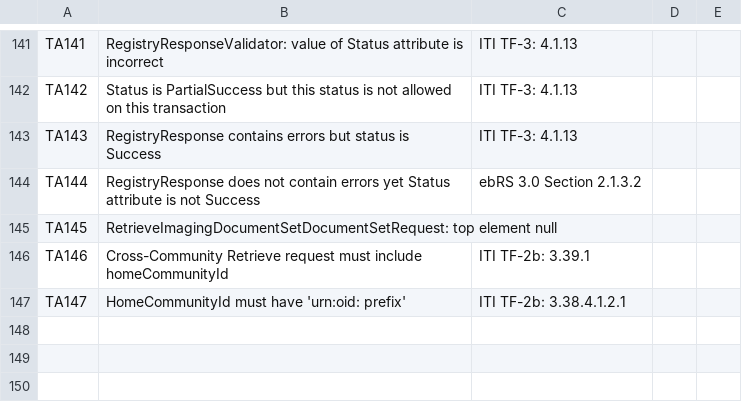
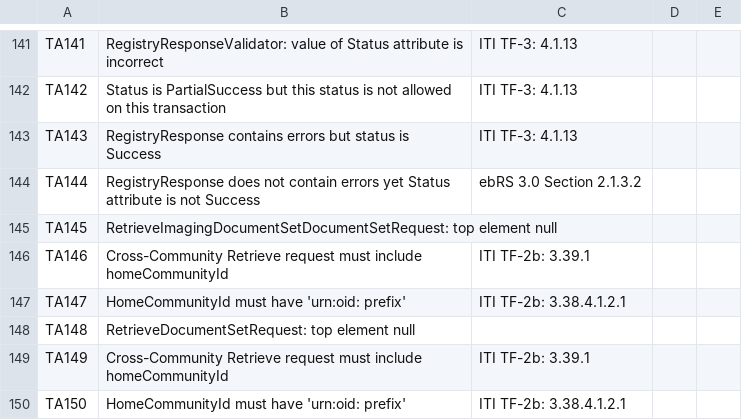
Before and after one commit to usnistgov/iheos-toolkit2, a CSV file: error-recording/src/main/resources/assertions/Toolkit_assertions.csv, drawn as a sheet; only a part is shown, gaps mark what is left out; the diff names each change by its address in the sheet, - before the commit and + after, or states it on an @@ line.

Commit message:
Add TA148 through TA150 to RetrieveRequestValidator

```diff
--- a/error-recording/src/main/resources/assertions/Toolkit_assertions.csv
+++ b/error-recording/src/main/resources/assertions/Toolkit_assertions.csv
+row 148: TA148 | RetrieveDocumentSetRequest: top element null
+row 149: TA149 | Cross-Community Retrieve request must include homeCommunityId | ITI TF-2b: 3.39.1
+row 150: TA150 | HomeCommunityId must have 'urn:oid: prefix' | ITI TF-2b: 3.38.4.1.2.1
```
Also changed, not shown: 1 other file.
